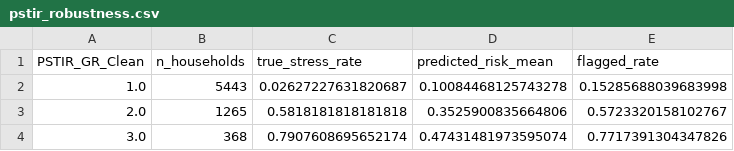
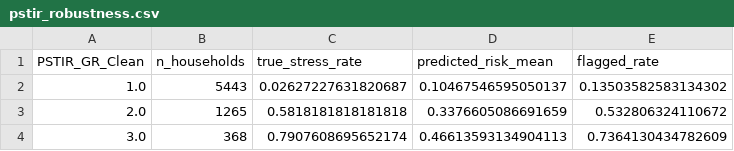
Before and after one commit to Theeyecode/Housing-Stress-Canada, a CSV file: artifacts/pstir_robustness.csv, drawn as a sheet.

```diff
--- a/artifacts/pstir_robustness.csv
+++ b/artifacts/pstir_robustness.csv
@@ -1,4 +1,4 @@
 PSTIR_GR_Clean,n_households,true_stress_rate,predicted_risk_mean,flagged_rate
-1.0,5443,0.02627227631820687,0.10084468125743278,0.15285688039683998
-2.0,1265,0.5818181818181818,0.3525900835664806,0.5723320158102767
-3.0,368,0.7907608695652174,0.47431481973595074,0.7717391304347826
+1.0,5443,0.02627227631820687,0.10467546595050137,0.13503582583134302
+2.0,1265,0.5818181818181818,0.3376605086691659,0.532806324110672
+3.0,368,0.7907608695652174,0.46613593134904113,0.7364130434782609
```
Also changed, not shown: artifacts/top10_coefficients.csv, 6 other files.
